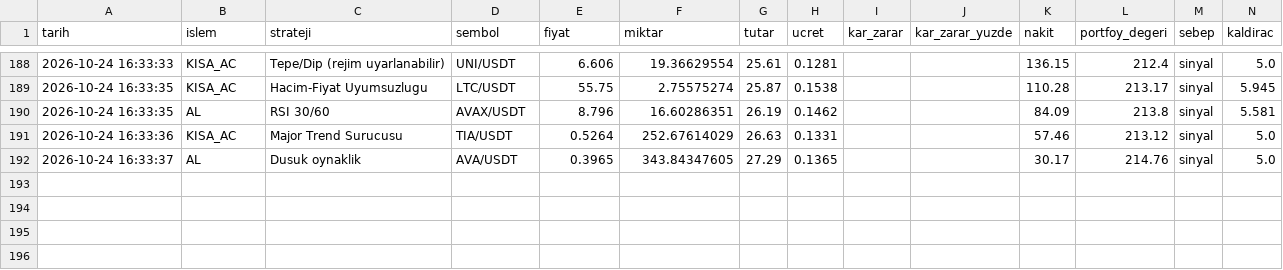
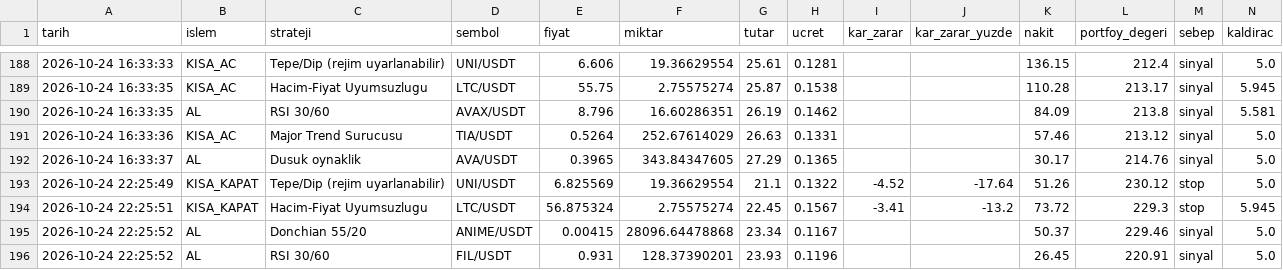
Before and after one commit to KaanBozogluIS/trade-ajani, a CSV file: kaan_trade_panel/cikti/sanal_trader/islemler.csv, drawn as a sheet; only a part is shown, gaps mark what is left out; the diff names each change by its address in the sheet, - before the commit and + after, or states it on an @@ line.

```diff
--- a/kaan_trade_panel/cikti/sanal_trader/islemler.csv
+++ b/kaan_trade_panel/cikti/sanal_trader/islemler.csv
+row 193: 2026-10-24 22:25:49 | KISA_KAPAT | Tepe/Dip (rejim uyarlanabilir) | UNI/USDT | 6.825569 | 19.36629554 | 21.1 | 0.1322 | -4.52 | -17.64 | 51.26 | 230.12 | stop | 5.0
+row 194: 2026-10-24 22:25:51 | KISA_KAPAT | Hacim-Fiyat Uyumsuzlugu | LTC/USDT | 56.875324 | 2.75575274 | 22.45 | 0.1567 | -3.41 | -13.2 | 73.72 | 229.3 | stop | 5.945
+row 195: 2026-10-24 22:25:52 | AL | Donchian 55/20 | ANIME/USDT | 0.00415 | 28096.64478868 | 23.34 | 0.1167 |  |  | 50.37 | 229.46 | sinyal | 5.0
+row 196: 2026-10-24 22:25:52 | AL | RSI 30/60 | FIL/USDT | 0.931 | 128.37390201 | 23.93 | 0.1196 |  |  | 26.45 | 220.91 | sinyal | 5.0
```
Also changed, not shown: 5 other files.
